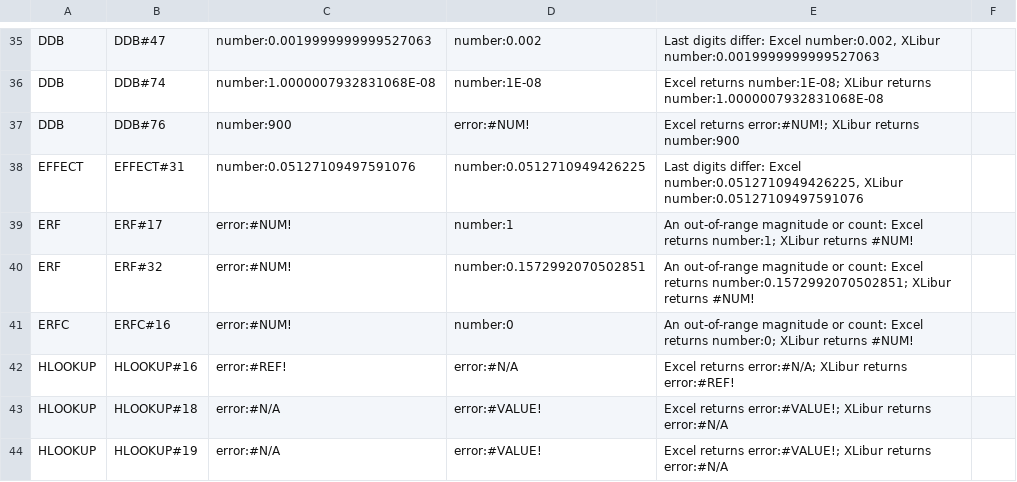
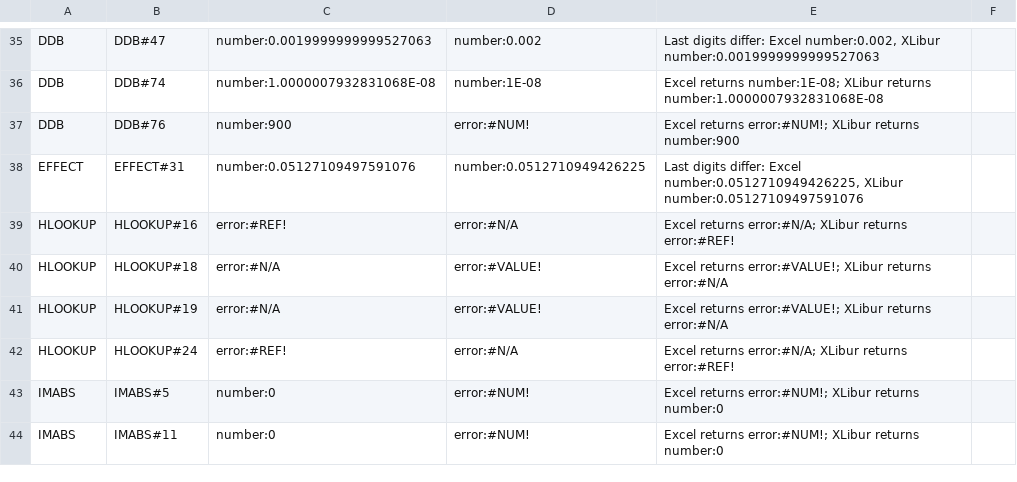
Before and after one commit to XLibur/XLibur, a TSV file: src/XLibur.Tests/Resource/Other/FormulaConformance/known-diffs.tsv, drawn as a sheet; only a part is shown, gaps mark what is left out; the shorter side is filled out with more unchanged rows.

Commit message:
fix(calc): ERF and ERFC saturate for a huge argument
ERF(9E307) is 1, ERF(1,9E307) is 0.157... and ERFC(9E307) is 0 in Excel. x squared overflowed to
infinity and the incomplete gamma fraction returned NaN, so XLibur gave #NUM!. XLMath.Erf and
XLMath.Erfc, called only from Engineering, now return the limit once x squared overflows.
Clears ERF#17, ERF#32 and ERFC#16 (refs #894).

```diff
--- a/src/XLibur.Tests/Resource/Other/FormulaConformance/known-diffs.tsv
+++ b/src/XLibur.Tests/Resource/Other/FormulaConformance/known-diffs.tsv
@@ -38,5 +38,2 @@ DDB	DDB#76	number:900	error:#NUM!	Excel returns error:#NUM!; XLibur returns numb
 EFFECT	EFFECT#31	number:0.05127109497591076	number:0.0512710949426225	Last digits differ: Excel number:0.0512710949426225, XLibur number:0.05127109497591076	
-ERF	ERF#17	error:#NUM!	number:1	An out-of-range magnitude or count: Excel returns number:1; XLibur returns #NUM!	
-ERF	ERF#32	error:#NUM!	number:0.1572992070502851	An out-of-range magnitude or count: Excel returns number:0.1572992070502851; XLibur returns #NUM!	
-ERFC	ERFC#16	error:#NUM!	number:0	An out-of-range magnitude or count: Excel returns number:0; XLibur returns #NUM!	
 HLOOKUP	HLOOKUP#16	error:#REF!	error:#N/A	Excel returns error:#N/A; XLibur returns error:#REF!	
```
Also changed, not shown: 1 other file.
